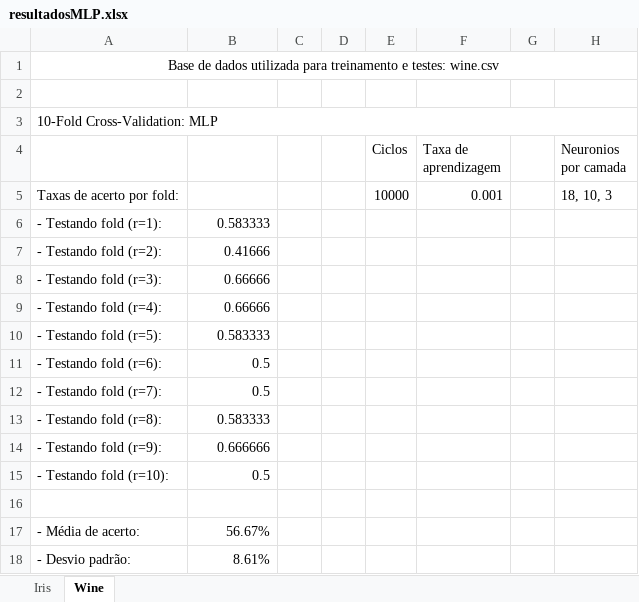
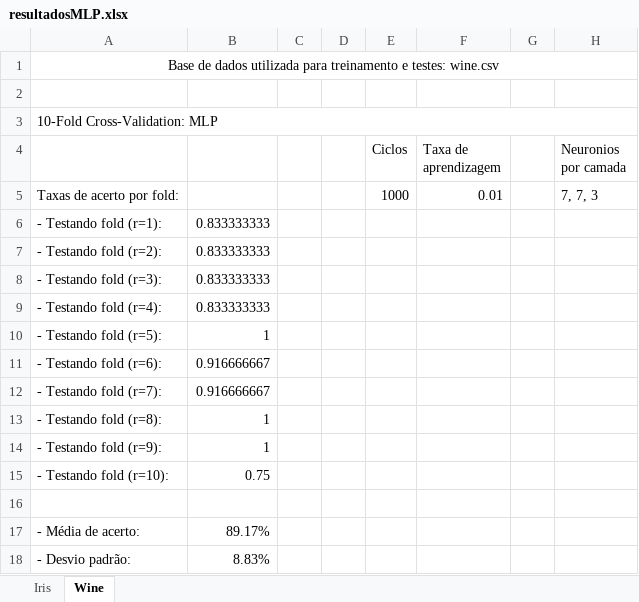
Before and after one commit to joaoantoniocn/redes-neurais, an Excel workbook: resultadosMLP/resultadosMLP.xlsx, sheet Wine, drawn as a sheet; values as stored, in another font and other column widths than the file's, no borders; the diff names each change by its address in the sheet, - before the commit and + after, or states it on an @@ line.

Commit message:
resultados da wine com normalização

```diff
--- a/resultadosMLP/resultadosMLP.xlsx (sheet Wine)
+++ b/resultadosMLP/resultadosMLP.xlsx (sheet Wine)
-E5 (Ciclos): 10000
+E5 (Ciclos): 1000
-F5 (Taxa de aprendizagem): 0.001
+F5 (Taxa de aprendizagem): 0.01
-H5 (Neuronios por camada): 18, 10, 3
+H5 (Neuronios por camada): 7, 7, 3
-B6: 0.583333
+B6: 0.833333333
-B7: 0.41666
+B7: 0.833333333
-B8:B9: 0.66666
+B8:B9: 0.833333333
-B10: 0.583333
+B10: 1
-B11:B12: 0.5
+B11:B12: 0.916666667
-B13: 0.583333
+B13: 1
-B14: 0.666666
+B14: 1
-B15: 0.5
+B15: 0.75
-B17: 56.67%
+B17: 89.17%
-B18: 8.61%
+B18: 8.83%
```
